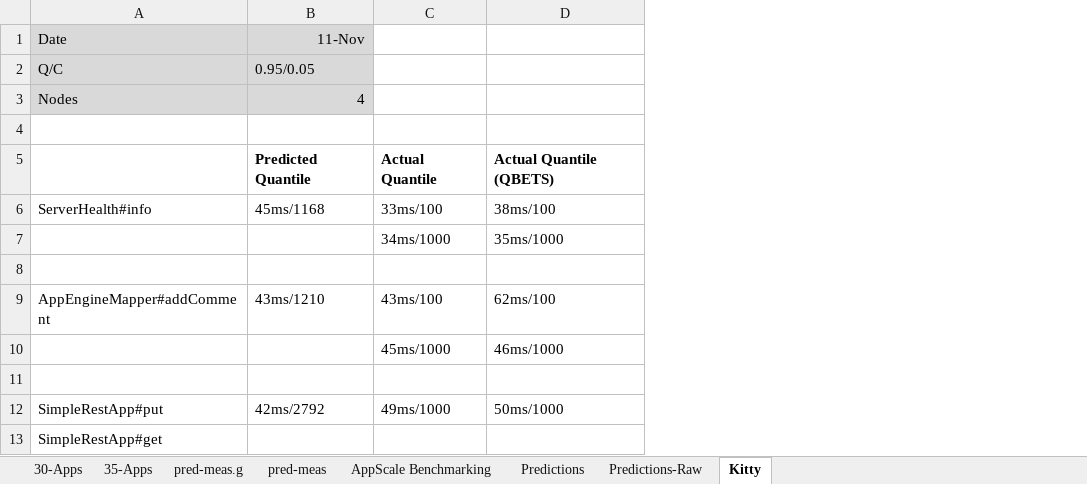
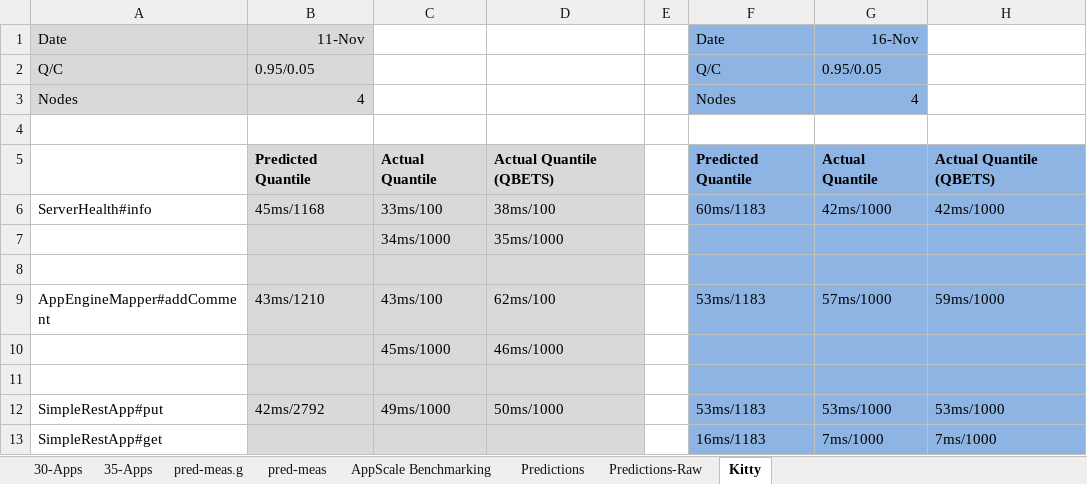
Before and after one commit to Dithn/eager-appscale, an Excel workbook: Eager/eager-static-analyzer/results/StaticAnalysisResults.xlsx, sheet Kitty, drawn as a sheet; values as stored, in another font and other column widths than the file's, no borders; the diff names each change by its address in the sheet, - before the commit and + after, or states it on an @@ line.

Commit message:
second round test results

```diff
--- a/Eager/eager-static-analyzer/results/StaticAnalysisResults.xlsx (sheet Kitty)
+++ b/Eager/eager-static-analyzer/results/StaticAnalysisResults.xlsx (sheet Kitty)
+column E, empty
+column F, rows 1-13: Date | Q/C | Nodes |  | Predicted Quantile | 60ms/1183 |  |  | 53ms/1183 |  |  | 53ms/1183 | 16ms/1183
+column G, rows 1-13: 16-Nov | 0.95/0.05 | 4 |  | Actual Quantile | 42ms/1000 |  |  | 57ms/1000 |  |  | 53ms/1000 | 7ms/1000
+column H, rows 5-13: Actual Quantile (QBETS) | 42ms/1000 |  |  | 59ms/1000 |  |  | 53ms/1000 | 7ms/1000
-B5:D13 fill: none
+B5:D13 fill: #D9D9D9
```
Also changed, not shown: charts or pictures, 4 other files.
